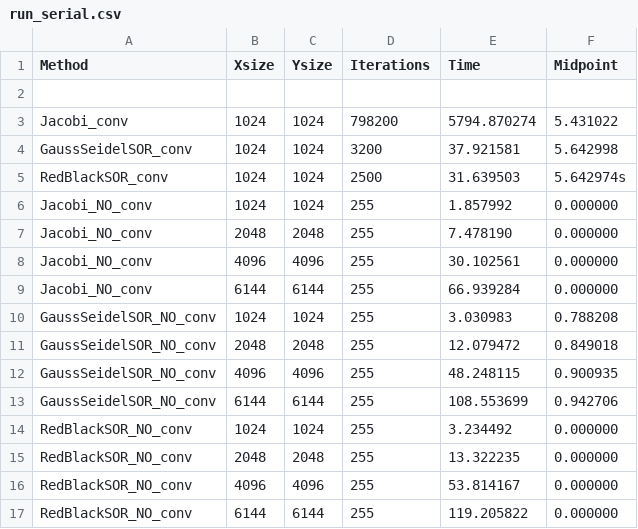
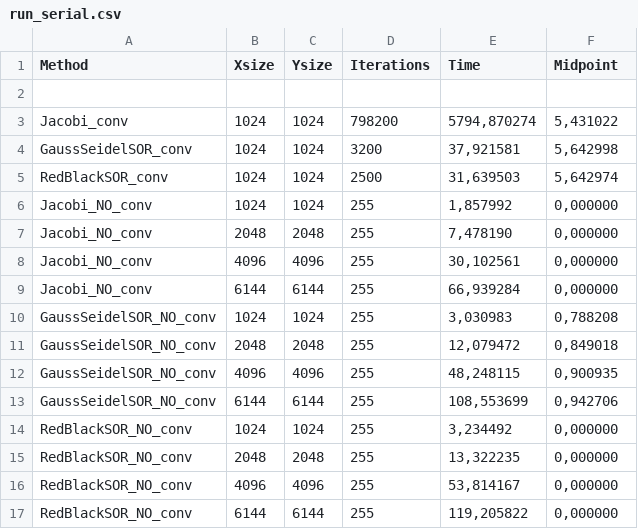
Before and after one commit to steliostss/parlab, a CSV file: ex2/results/run_serial.csv, drawn as a sheet.

```diff
--- a/ex2/results/run_serial.csv
+++ b/ex2/results/run_serial.csv
@@ -2,16 +2,16 @@ Method,Xsize,Ysize,Iterations,Time,Midpoint
 
-Jacobi_conv,1024,1024,798200,5794.870274,5.431022
-GaussSeidelSOR_conv,1024,1024,3200,37.921581,5.642998
-RedBlackSOR_conv,1024,1024,2500,31.639503,5.642974s
-Jacobi_NO_conv,1024,1024,255,1.857992,0.000000
-Jacobi_NO_conv,2048,2048,255,7.478190,0.000000
-Jacobi_NO_conv,4096,4096,255,30.102561,0.000000
-Jacobi_NO_conv,6144,6144,255,66.939284,0.000000
-GaussSeidelSOR_NO_conv,1024,1024,255,3.030983,0.788208
-GaussSeidelSOR_NO_conv,2048,2048,255,12.079472,0.849018
-GaussSeidelSOR_NO_conv,4096,4096,255,48.248115,0.900935
-GaussSeidelSOR_NO_conv,6144,6144,255,108.553699,0.942706
-RedBlackSOR_NO_conv,1024,1024,255,3.234492,0.000000
-RedBlackSOR_NO_conv,2048,2048,255,13.322235,0.000000
-RedBlackSOR_NO_conv,4096,4096,255,53.814167,0.000000
-RedBlackSOR_NO_conv,6144,6144,255,119.205822,0.000000
+Jacobi_conv,1024,1024,798200,"5794,870274","5,431022"
+GaussSeidelSOR_conv,1024,1024,3200,"37,921581","5,642998"
+RedBlackSOR_conv,1024,1024,2500,"31,639503","5,642974"
+Jacobi_NO_conv,1024,1024,255,"1,857992","0,000000"
+Jacobi_NO_conv,2048,2048,255,"7,478190","0,000000"
+Jacobi_NO_conv,4096,4096,255,"30,102561","0,000000"
+Jacobi_NO_conv,6144,6144,255,"66,939284","0,000000"
+GaussSeidelSOR_NO_conv,1024,1024,255,"3,030983","0,788208"
+GaussSeidelSOR_NO_conv,2048,2048,255,"12,079472","0,849018"
+GaussSeidelSOR_NO_conv,4096,4096,255,"48,248115","0,900935"
+GaussSeidelSOR_NO_conv,6144,6144,255,"108,553699","0,942706"
+RedBlackSOR_NO_conv,1024,1024,255,"3,234492","0,000000"
+RedBlackSOR_NO_conv,2048,2048,255,"13,322235","0,000000"
+RedBlackSOR_NO_conv,4096,4096,255,"53,814167","0,000000"
+RedBlackSOR_NO_conv,6144,6144,255,"119,205822","0,000000"
```
Also changed, not shown: ex2/results/run_mpi_final.csv.
